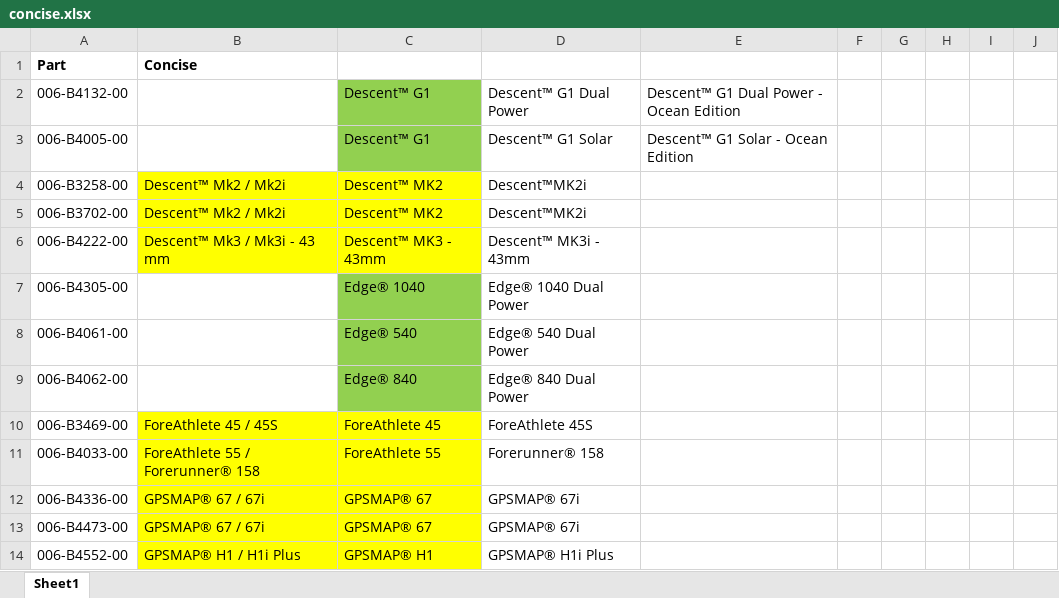
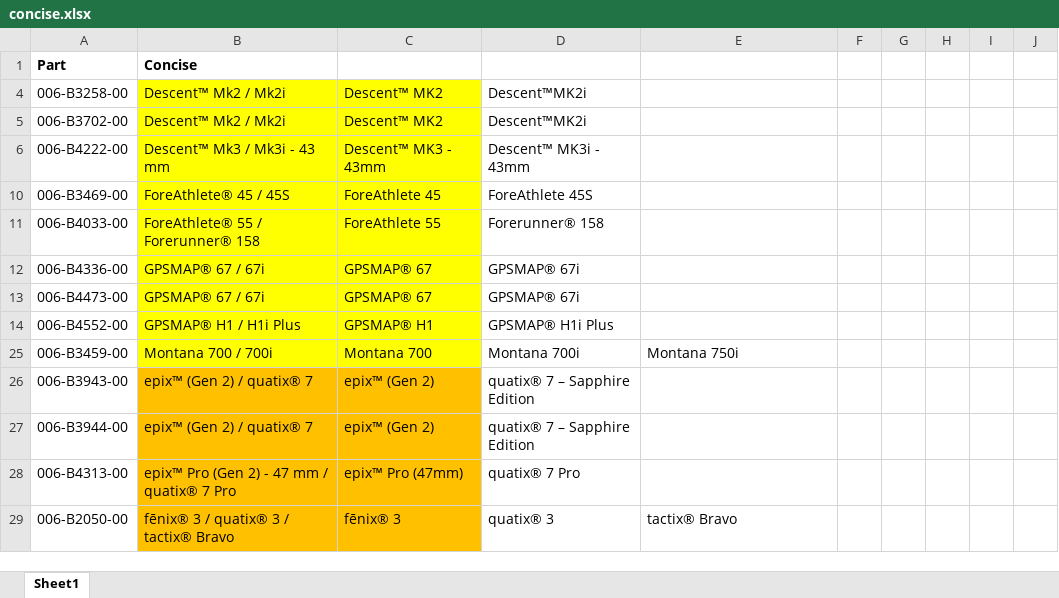
Before and after one commit to Logiqx/garmin-ids, an Excel workbook: data/raw/xlsx/concise.xlsx, sheet Sheet1, drawn as a sheet; only a part is shown; the shorter side is filled out with more unchanged rows; values as stored, in another font and other column widths than the file's, no borders; the diff covers the shown part only; the diff names each change by its address in the sheet, - before the commit and + after, or states it on an @@ line.

Commit message:
Tweak concise listing

```diff
--- a/data/raw/xlsx/concise.xlsx (sheet Sheet1)
+++ b/data/raw/xlsx/concise.xlsx (sheet Sheet1)
@@ row 2 hidden: 006-B4132-00 |  | Descent™ G1 | Descent™ G1 Dual Power | Descent™ G1 Dual Power - Ocean Edition @@
@@ row 3 hidden: 006-B4005-00 |  | Descent™ G1 | Descent™ G1 Solar | Descent™ G1 Solar - Ocean Edition @@
@@ row 7 hidden: 006-B4305-00 |  | Edge® 1040 | Edge® 1040 Dual Power @@
@@ row 8 hidden: 006-B4061-00 |  | Edge® 540 | Edge® 540 Dual Power @@
@@ row 9 hidden: 006-B4062-00 |  | Edge® 840 | Edge® 840 Dual Power @@
-B10: ForeAthlete 45 / 45S
+B10: ForeAthlete® 45 / 45S
-B11: ForeAthlete 55 / Forerunner® 158
+B11: ForeAthlete® 55 / Forerunner® 158
```
Also changed, not shown: 23 hidden or unhidden rows and 2 edited cells elsewhere in this sheet, 2 other files.
